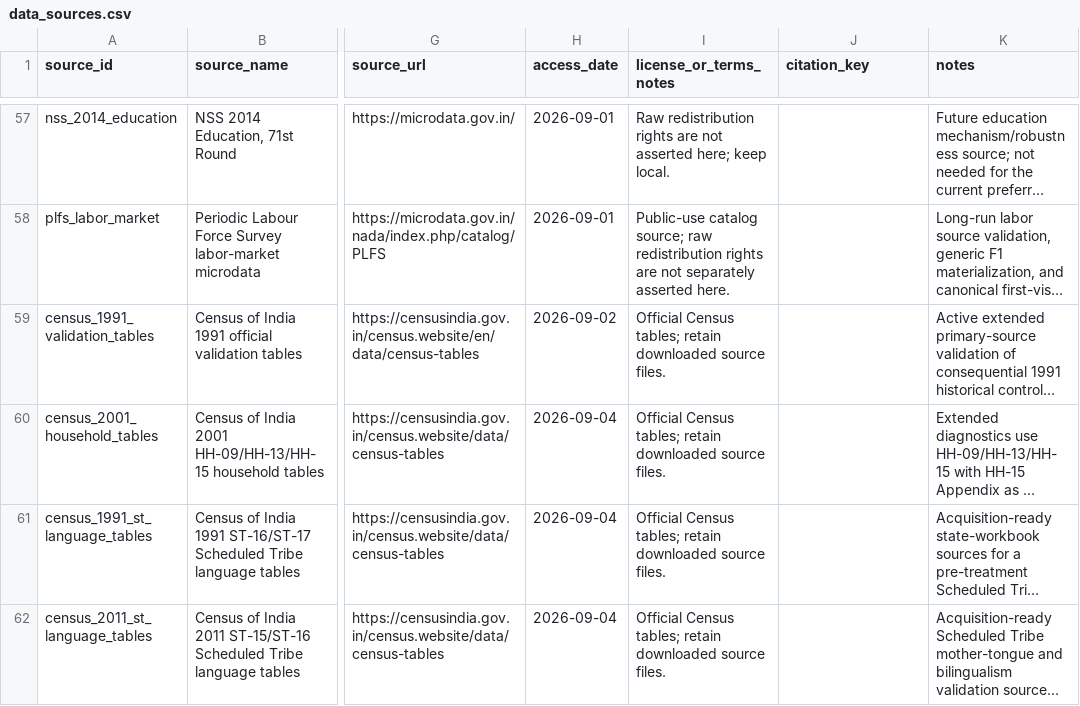
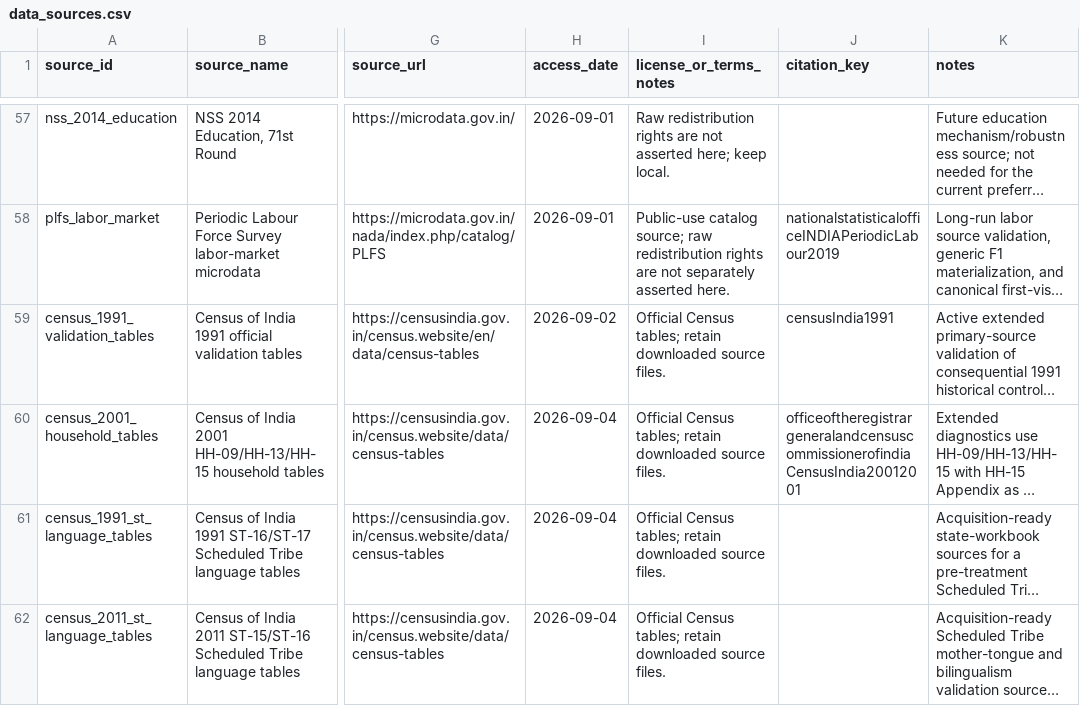
Before and after one commit to rishavbroy/emi-inequality-india, a CSV file: data/metadata/data_sources.csv, drawn as a sheet; only a part is shown, gaps mark what is left out; long unchanged cells end in …; the diff covers the shown part only; the diff names each change by its address in the sheet, - before the commit and + after, or states it on an @@ line.

Commit message:
docs(sources): add a bunch of research and data citations to the BIB

```diff
--- a/data/metadata/data_sources.csv
+++ b/data/metadata/data_sources.csv
-J58 (citation_key): (empty)
+J58 (citation_key): nationalstatisticalofficeINDIAPeriodicLabour2019
-J59 (citation_key): (empty)
+J59 (citation_key): censusIndia1991
-J60 (citation_key): (empty)
+J60 (citation_key): officeoftheregistrargeneralandcensuscommissionerofindiaCensusIndia20012001
```
Also changed, not shown: 43 edited cells elsewhere in this file, data/metadata/checksums.csv, 3 other files.
